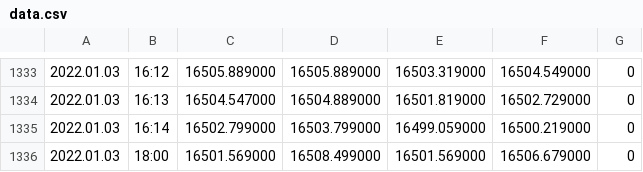
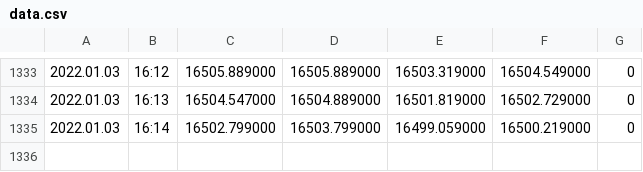
Before and after one commit to ChrisIsTaken/DR-Backtesting.py, a CSV file: data.csv, drawn as a sheet; only a part is shown, gaps mark what is left out; the diff names each change by its address in the sheet, - before the commit and + after, or states it on an @@ line.

```diff
--- a/data.csv
+++ b/data.csv
-row 1336: 2022.01.03 | 18:00 | 16501.569000 | 16508.499000 | 16501.569000 | 16506.679000 | 0
```
Also changed, not shown: 2 other files.
